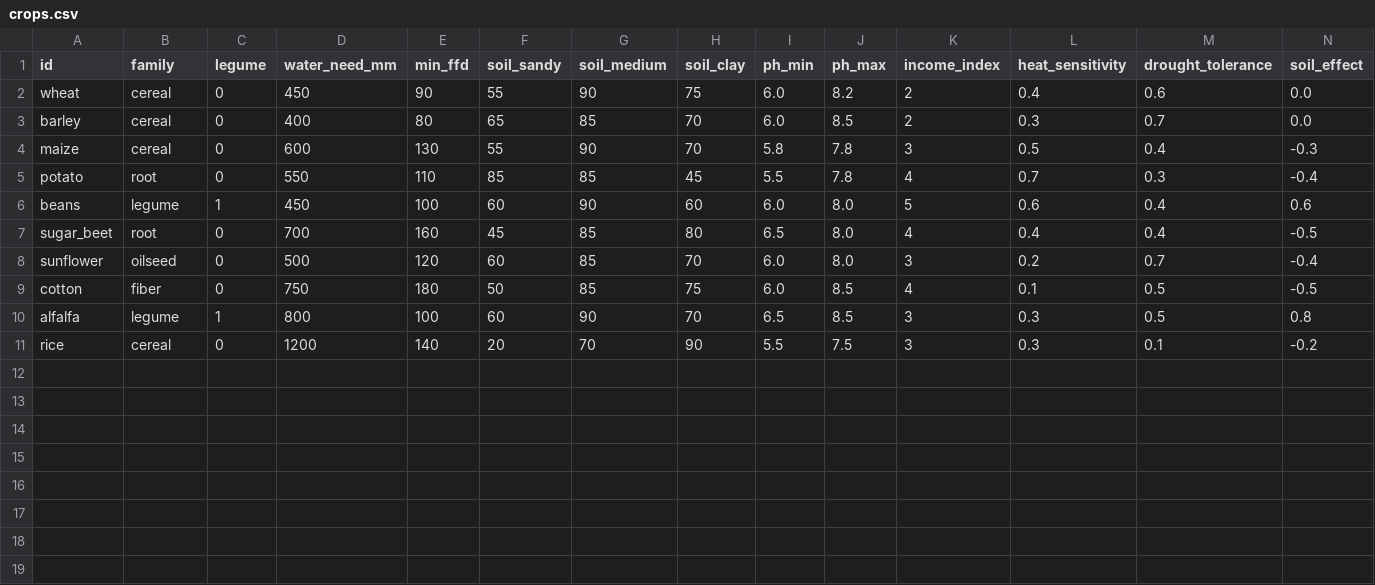
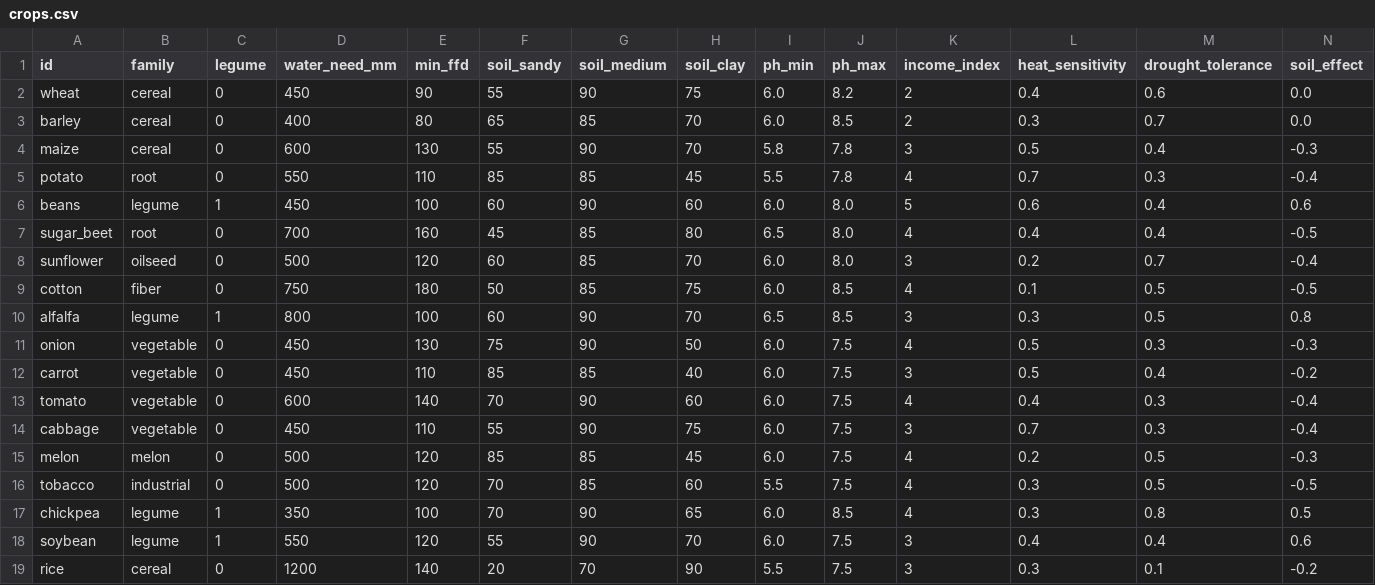
Before and after one commit to SolioKyaiz/IUK3_HACKATHON, a CSV file: backend/suuplan/data/crops.csv, drawn as a sheet; only a part is shown; rows hold the shown columns only; the diff names each change by its address in the sheet, - before the commit and + after, or states it on an @@ line.

```diff
--- a/backend/suuplan/data/crops.csv
+++ b/backend/suuplan/data/crops.csv
+row 11: onion | vegetable | 0 | 450 | 130 | 75 | 90 | 50 | 6.0 | 7.5 | 4 | 0.5 | 0.3 | -0.3
+row 12: carrot | vegetable | 0 | 450 | 110 | 85 | 85 | 40 | 6.0 | 7.5 | 3 | 0.5 | 0.4 | -0.2
+row 13: tomato | vegetable | 0 | 600 | 140 | 70 | 90 | 60 | 6.0 | 7.5 | 4 | 0.4 | 0.3 | -0.4
+row 14: cabbage | vegetable | 0 | 450 | 110 | 55 | 90 | 75 | 6.0 | 7.5 | 3 | 0.7 | 0.3 | -0.4
+row 15: melon | melon | 0 | 500 | 120 | 85 | 85 | 45 | 6.0 | 7.5 | 4 | 0.2 | 0.5 | -0.3
+row 16: tobacco | industrial | 0 | 500 | 120 | 70 | 85 | 60 | 5.5 | 7.5 | 4 | 0.3 | 0.5 | -0.5
+row 17: chickpea | legume | 1 | 350 | 100 | 70 | 90 | 65 | 6.0 | 8.5 | 4 | 0.3 | 0.8 | 0.5
+row 18: soybean | legume | 1 | 550 | 120 | 55 | 90 | 70 | 6.0 | 7.5 | 3 | 0.4 | 0.4 | 0.6
```
Also changed, not shown: 7 other files.
